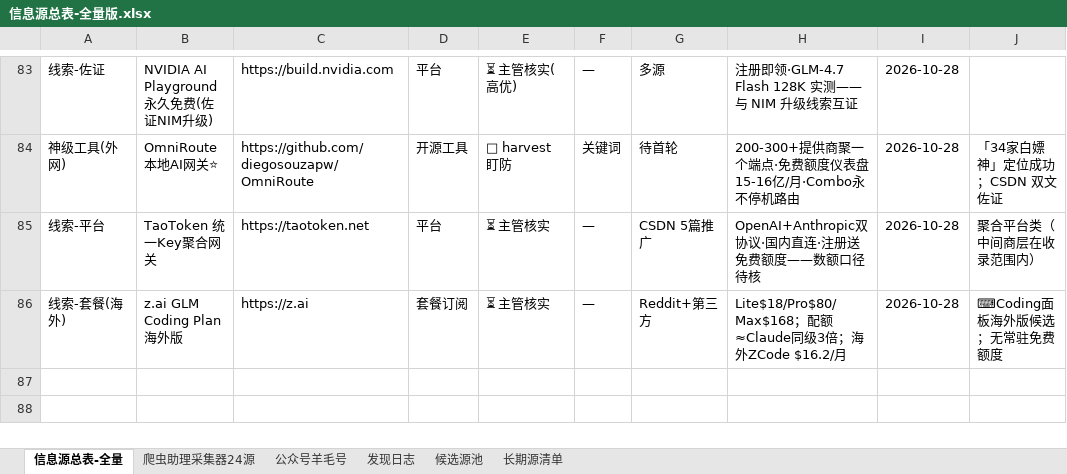
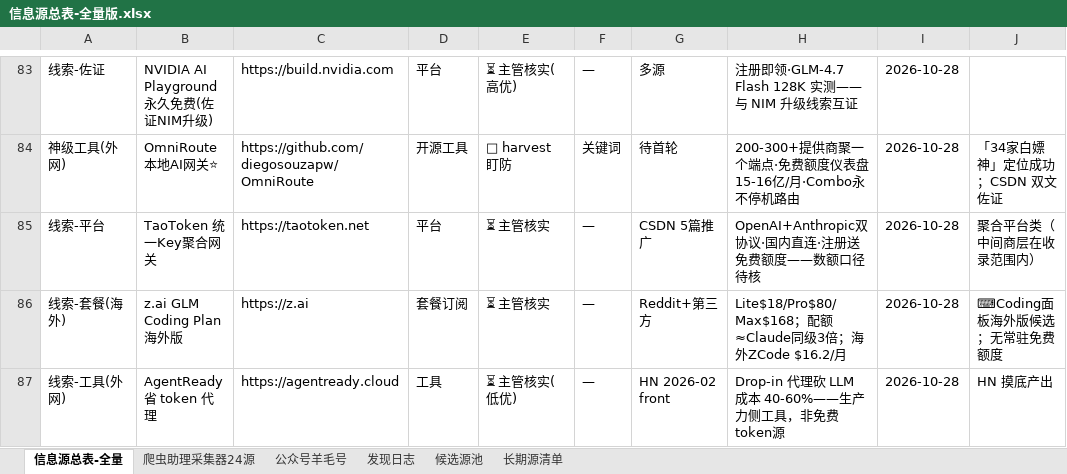
Before and after one commit to KJAI123/tokenmost, an Excel workbook: data-research/信息源总表-全量版.xlsx, sheet 信息源总表-全量, drawn as a sheet; only a part is shown, gaps mark what is left out; values as stored, in another font and other column widths than the file's, no borders; the diff names each change by its address in the sheet, - before the commit and + after, or states it on an @@ line.

```diff
--- a/data-research/信息源总表-全量版.xlsx (sheet 信息源总表-全量)
+++ b/data-research/信息源总表-全量版.xlsx (sheet 信息源总表-全量)
+row 87: 线索-工具(外网) | AgentReady 省 token 代理 | https://agentready.cloud | 工具 | ⏳ 主管核实(低优) | — | HN 2026-02 front | Drop-in 代理砍 LLM 成本 40-60%——生产力侧工具，非免费token源 | 2026-10-28 | HN 摸底产出
```
Also changed, not shown: sheet 发现日志, 8 other files.
